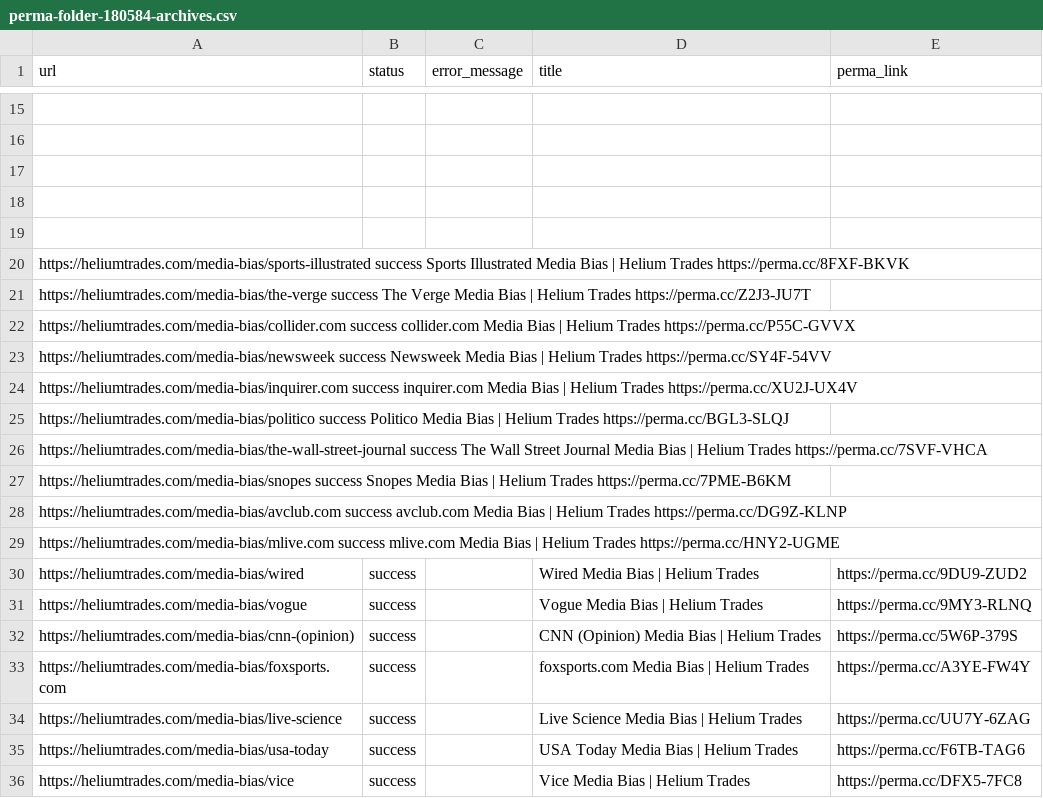
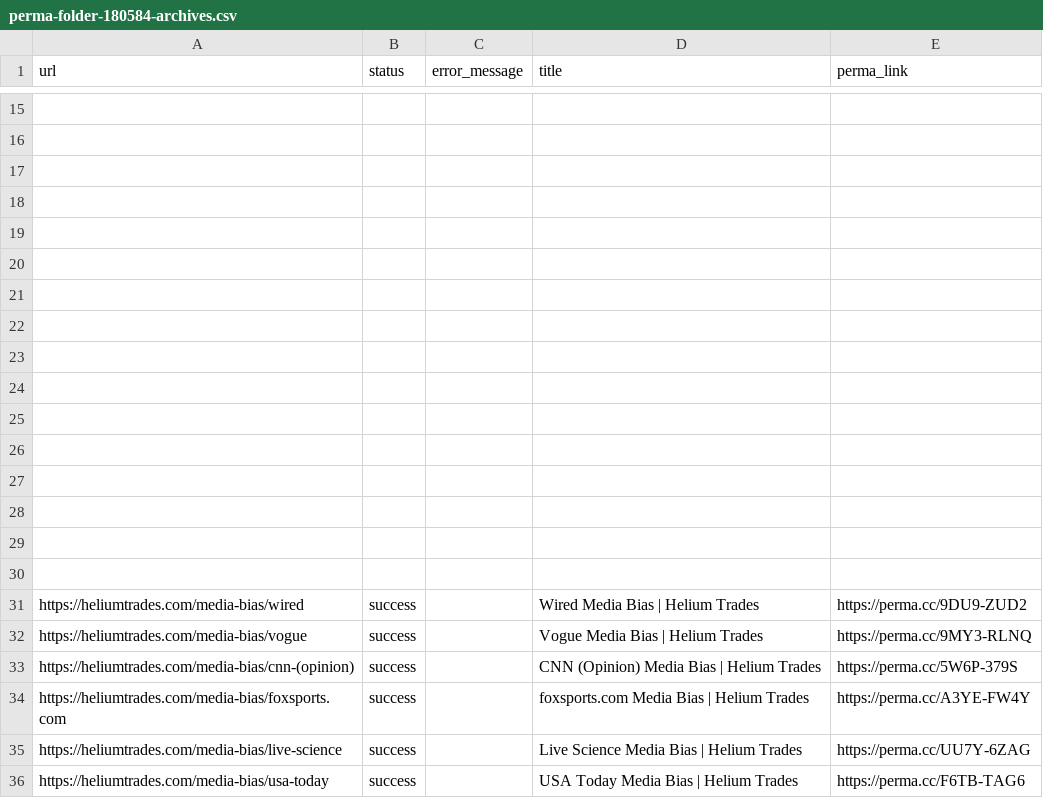
Before and after one commit to Fengsemul/permacclinks, a CSV file: perma-folder-180584-archives.csv, drawn as a sheet; only a part is shown, gaps mark what is left out; the shorter side is filled out with more unchanged rows.

Commit message:
Update perma-folder-180584-archives.csv

```diff
--- a/perma-folder-180584-archives.csv
+++ b/perma-folder-180584-archives.csv
@@ -19,12 +19,13 @@ url,status,error_message,title,perma_link
 ,,,,
-https://heliumtrades.com/media-bias/sports-illustrated	success		Sports Illustrated Media Bias | Helium Trades	https://perma.cc/8FXF-BKVK
-https://heliumtrades.com/media-bias/the-verge	success		The Verge Media Bias | Helium Trades	https://perma.cc/Z2J3-JU7T
-https://heliumtrades.com/media-bias/collider.com	success		collider.com Media Bias | Helium Trades	https://perma.cc/P55C-GVVX
-https://heliumtrades.com/media-bias/newsweek	success		Newsweek Media Bias | Helium Trades	https://perma.cc/SY4F-54VV
-https://heliumtrades.com/media-bias/inquirer.com	success		inquirer.com Media Bias | Helium Trades	https://perma.cc/XU2J-UX4V
-https://heliumtrades.com/media-bias/politico	success		Politico Media Bias | Helium Trades	https://perma.cc/BGL3-SLQJ
-https://heliumtrades.com/media-bias/the-wall-street-journal	success		The Wall Street Journal Media Bias | Helium Trades	https://perma.cc/7SVF-VHCA
-https://heliumtrades.com/media-bias/snopes	success		Snopes Media Bias | Helium Trades	https://perma.cc/7PME-B6KM
-https://heliumtrades.com/media-bias/avclub.com	success		avclub.com Media Bias | Helium Trades	https://perma.cc/DG9Z-KLNP
-https://heliumtrades.com/media-bias/mlive.com	success		mlive.com Media Bias | Helium Trades	https://perma.cc/HNY2-UGME
+,,,,
+,,,,
+,,,,
+,,,,
+,,,,
+,,,,
+,,,,
+,,,,
+,,,,
+,,,,
+,,,,
 https://heliumtrades.com/media-bias/wired,success,,Wired Media Bias | Helium Trades,https://perma.cc/9DU9-ZUD2
```
